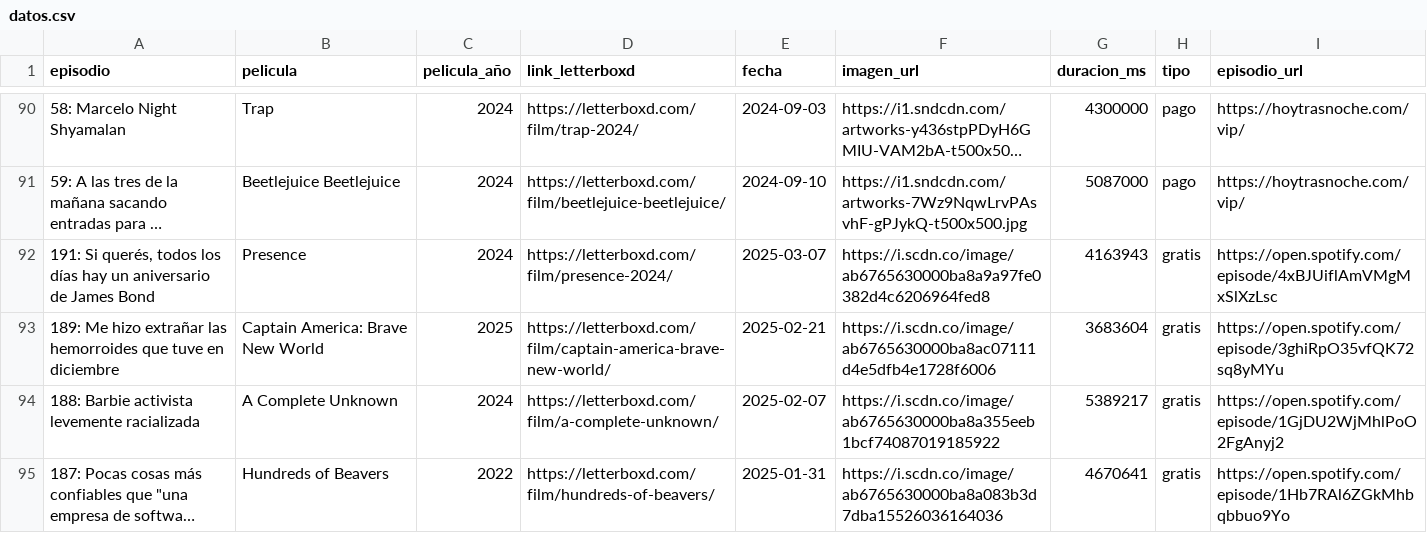
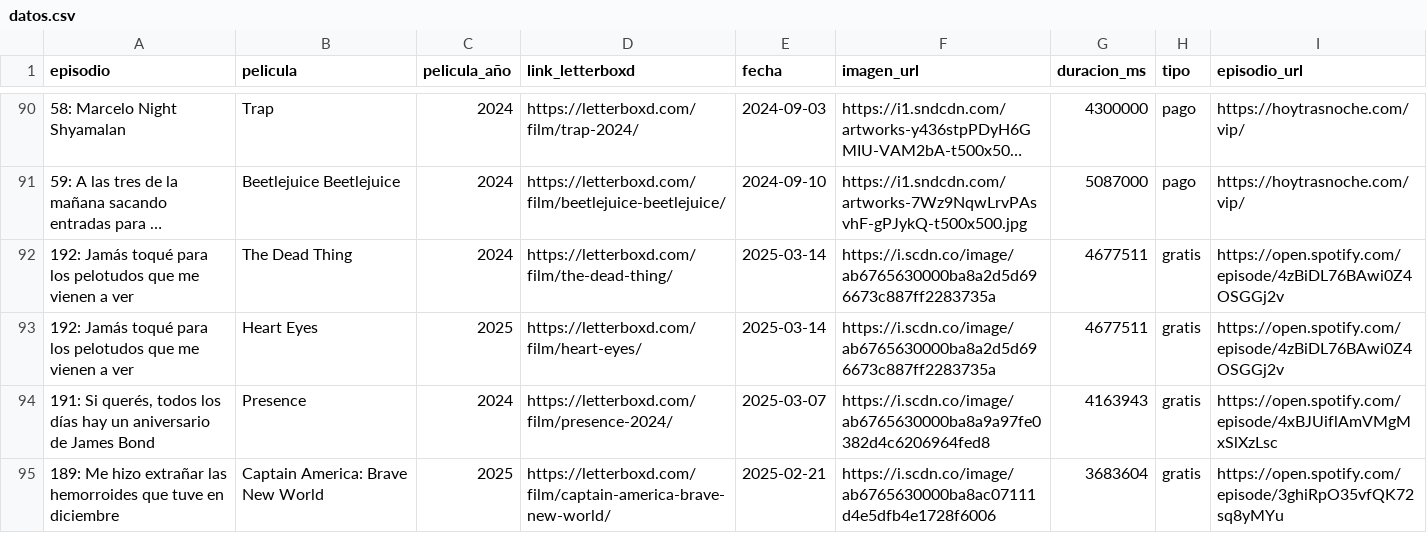
Before and after one commit to vhgauto/ht.buscador, a CSV file: datos/datos.csv, drawn as a sheet; only a part is shown, gaps mark what is left out; the shorter side is filled out with more unchanged rows; long unchanged cells end in …; the diff names each change by its address in the sheet, - before the commit and + after, or states it on an @@ line.

```diff
--- a/datos/datos.csv
+++ b/datos/datos.csv
+row 92: 192: Jamás toqué para los pelotudos que me vienen a ver | The Dead Thing | 2024 | https://letterboxd.com/film/the-dead-thing/ | 2025-03-14 | https://i.scdn.co/image/ab6765630000ba8a2d5d696673c887ff2283735a | 4677511 | gratis | https://open.spotify.com/episode/4zBiDL76BAwi0Z4OSGGj2v
+row 93: 192: Jamás toqué para los pelotudos que me vienen a ver | Heart Eyes | 2025 | https://letterboxd.com/film/heart-eyes/ | 2025-03-14 | https://i.scdn.co/image/ab6765630000ba8a2d5d696673c887ff2283735a | 4677511 | gratis | https://open.spotify.com/episode/4zBiDL76BAwi0Z4OSGGj2v
```
Also changed, not shown: datos/spotify.csv, 1 other file.
